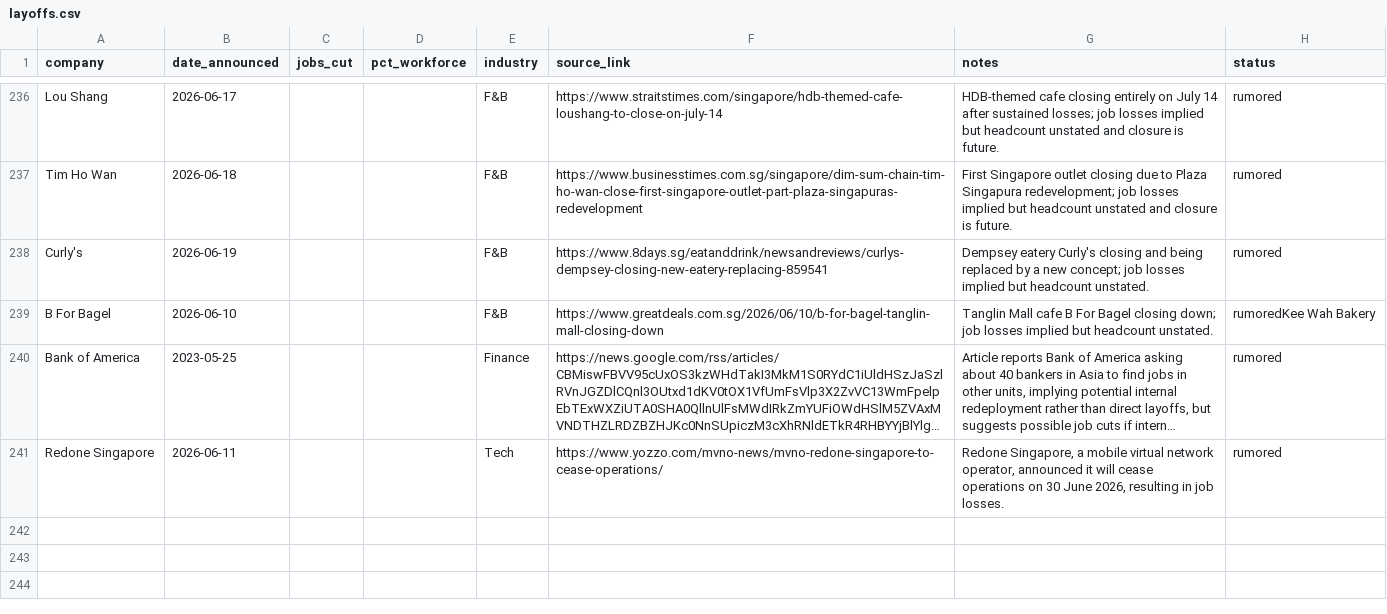
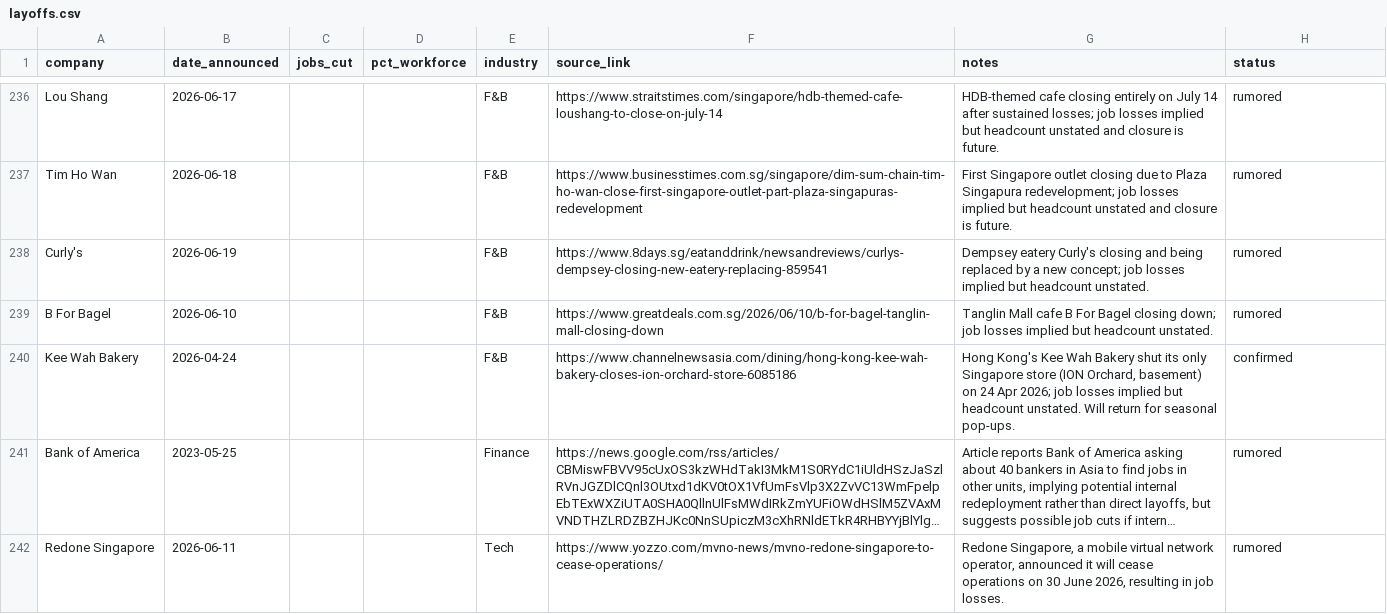
Before and after one commit to luarss/sg-layoffz, a CSV file: data/layoffs.csv, drawn as a sheet; only a part is shown, gaps mark what is left out; long unchanged cells end in …; the diff names each change by its address in the sheet, - before the commit and + after, or states it on an @@ line.

Commit message:
fix: repair glued CSV rows and gate data integrity in CI
Split the row-glued entries in layoffs.csv (restore lost Kee Wah Bakery
event) and rejected.csv (Samsung Electronics), caused by appending without
a trailing newline on the existing file.

- add ensureTrailingNewline guard to appendCsv/appendRows
- drop continue-on-error on the scrape validate step so it gates the commit
- run validate + trigger tests on data/** in test.yml
- add golden-data regression tests (tests/data-integrity.test.ts)
- add audit-layoff-data skill capturing the dupe/corruption audit workflow

```diff
--- a/data/layoffs.csv
+++ b/data/layoffs.csv
-H239 (status): rumoredKee Wah Bakery
+H239 (status): rumored
+row 240: Kee Wah Bakery | 2026-04-24 |  |  | F&B | https://www.channelnewsasia.com/dining/hong-kong-kee-wah-bakery-closes-ion-orchard-store-6085186 | Hong Kong's Kee Wah Bakery shut its only Singapore store (ION Orchard, basement) on 24 Apr 2026; job losses implied but headcount unstated. Will return for seasonal pop-ups. | confirmed
```
Also changed, not shown: data/rejected.csv, 7 other files.
